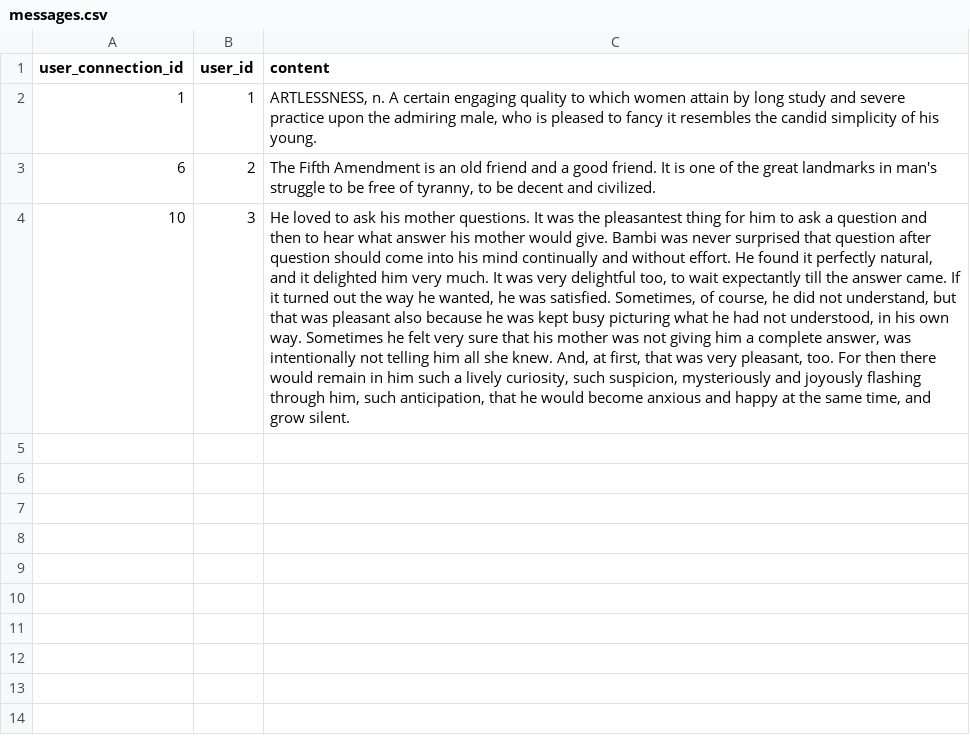
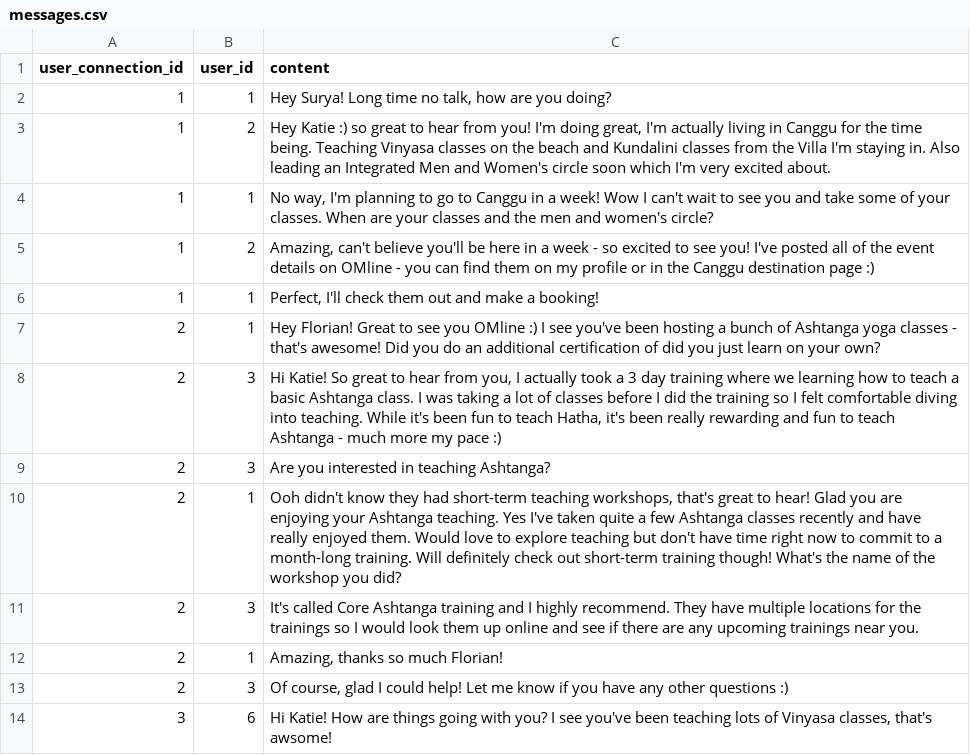
Before and after one commit to kat-rochlin/omline, a CSV file: db/data/messages.csv, drawn as a sheet; removed rows and columns are numbered as before the commit, all else as after; the diff names each change by its address in the sheet, - before the commit and + after, or states it on an @@ line.

```diff
--- a/db/data/messages.csv
+++ b/db/data/messages.csv
+row 2: 1 | 1 | Hey Surya! Long time no talk, how are you doing?
+row 3: 1 | 2 | Hey Katie :) so great to hear from you! I'm doing great, I'm actually living in Canggu for the time being. Teaching Vinyasa classes on the beach and Kundalini classes from the Villa I'm staying in. Also leading an Integrated Men and Women's circle soon which I'm very excited about.
-C4 (content): ARTLESSNESS, n. A certain engaging quality to which women attain by long study and severe practice upon the admiring male, who is pleased to fancy it resembles the candid simplicity of his young.
+C4 (content): No way, I'm planning to go to Canggu in a week! Wow I can't wait to see you and take some of your classes. When are your classes and the men and women's circle?
-row 3: 6 | 2 | The Fifth Amendment is an old friend and a good friend. It is one of the great landmarks in man's struggle to be free of tyranny, to be decent and civilized.
-row 4: 10 | 3 | He loved to ask his mother questions. It was the pleasantest thing for him to ask a question and then to hear what answer his mother would give. Bambi was never surprised that question after question should come into his mind continually and without effort. He found it perfectly natural, and it delighted him very much. It was very delightful too, to wait expectantly till the answer came. If it turned out the way he wanted, he was satisfied. Sometimes, of course, he did not understand, but that was pleasant also because he was kept busy picturing what he had not understood, in his own way. Sometimes he felt very sure that his mother was not giving him a complete answer, was intentionally not telling him all she knew. And, at first, that was very pleasant, too. For then there would remain in him such a lively curiosity, such suspicion, mysteriously and joyously flashing through him, such anticipation, that he would become anxious and happy at the same time, and grow silent.
+row 5: 1 | 2 | Amazing, can't believe you'll be here in a week - so excited to see you! I've posted all of the event details on OMline - you can find them on my profile or in the Canggu destination page :)
+row 6: 1 | 1 | Perfect, I'll check them out and make a booking!
+row 7: 2 | 1 | Hey Florian! Great to see you OMline :) I see you've been hosting a bunch of Ashtanga yoga classes - that's awesome! Did you do an additional certification of did you just learn on your own?
+row 8: 2 | 3 | Hi Katie! So great to hear from you, I actually took a 3 day training where we learning how to teach a basic Ashtanga class. I was taking a lot of classes before I did the training so I felt comfortable diving into teaching. While it's been fun to teach Hatha, it's been really rewarding and fun to teach Ashtanga - much more my pace :)
+row 9: 2 | 3 | Are you interested in teaching Ashtanga?
+row 10: 2 | 1 | Ooh didn't know they had short-term teaching workshops, that's great to hear! Glad you are enjoying your Ashtanga teaching. Yes I've taken quite a few Ashtanga classes recently and have really enjoyed them. Would love to explore teaching but don't have time right now to commit to a month-long training. Will definitely check out short-term training though! What's the name of the workshop you did?
+row 11: 2 | 3 | It's called Core Ashtanga training and I highly recommend. They have multiple locations for the trainings so I would look them up online and see if there are any upcoming trainings near you.
+row 12: 2 | 1 | Amazing, thanks so much Florian!
+row 13: 2 | 3 | Of course, glad I could help! Let me know if you have any other questions :)
+row 14: 3 | 6 | Hi Katie! How are things going with you? I see you've been teaching lots of Vinyasa classes, that's awsome!
```
Also changed, not shown: 1 other file.
